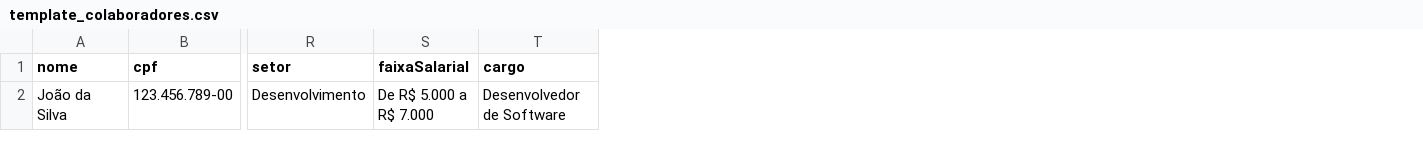
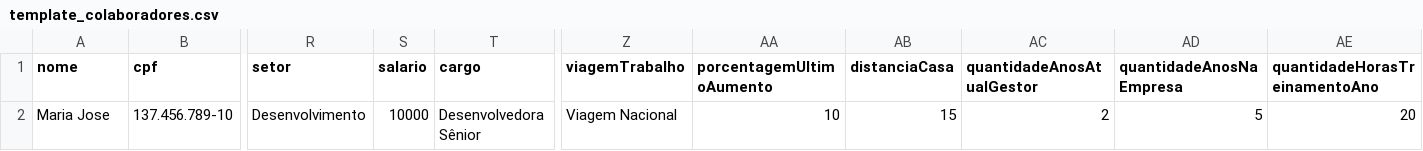
Before and after one commit to ArtCouSan/CasaInteligente-Back, a CSV file: uploads/template_colaboradores.csv, drawn as a sheet; only a part is shown, gaps mark what is left out; removed rows and columns are numbered as before the commit, all else as after; rows hold the shown columns only; the diff names each change by its address in the sheet, - before the commit and + after, or states it on an @@ line.

```diff
--- a/uploads/template_colaboradores.csv
+++ b/uploads/template_colaboradores.csv
-column S (faixaSalarial), empty
+column S (salario), empty
+column Z (viagemTrabalho), empty
+column AA (porcentagemUltimoAumento), empty
+column AB (distanciaCasa), empty
+column AC (quantidadeAnosAtualGestor), empty
+column AD (quantidadeAnosNaEmpresa), empty
+column AE (quantidadeHorasTreinamentoAno), empty
-row 2: João da Silva | 123.456.789-00 | Desenvolvimento | De R$ 5.000 a R$ 7.000 | Desenvolvedor de Software
+row 2: Maria Jose | 137.456.789-10 | Desenvolvimento | 10000 | Desenvolvedora Sênior | Viagem Nacional | 10 | 15 | 2 | 5 | 20
```
Also changed, not shown: 4 other files.
